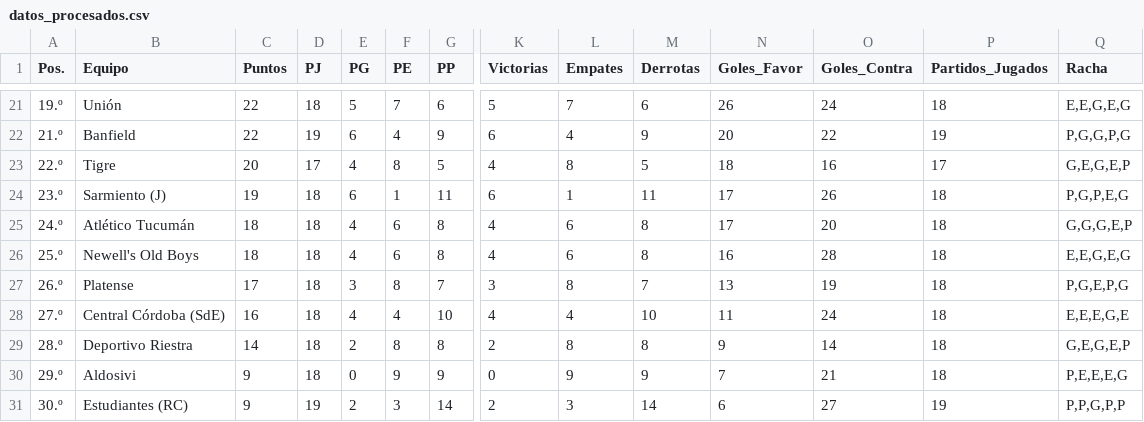
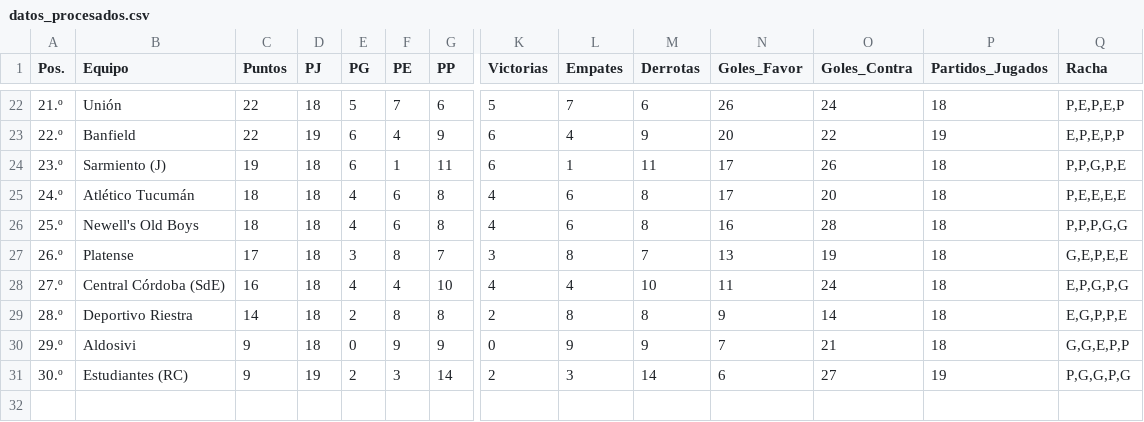
Before and after one commit to Juani10000/win-predictor, a CSV file: datos_procesados.csv, drawn as a sheet; only a part is shown, gaps mark what is left out; removed rows and columns are numbered as before the commit, all else as after; rows hold the shown columns only; the diff covers the shown part only; the diff names each change by its address in the sheet, - before the commit and + after, or states it on an @@ line.

```diff
--- a/datos_procesados.csv
+++ b/datos_procesados.csv
-A22 (Pos.): 19.º
+A22 (Pos.): 21.º
-Q22 (Racha): E,E,G,E,G
+Q22 (Racha): P,E,P,E,P
-A23 (Pos.): 21.º
+A23 (Pos.): 22.º
-Q23 (Racha): P,G,G,P,G
+Q23 (Racha): E,P,E,P,P
-row 23: 22.º | Tigre | 20 | 17 | 4 | 8 | 5 | 4 | 8 | 5 | 18 | 16 | 17 | G,E,G,E,P
-Q24 (Racha): P,G,P,E,G
+Q24 (Racha): P,P,G,P,E
-Q25 (Racha): G,G,G,E,P
+Q25 (Racha): P,E,E,E,E
-Q26 (Racha): E,E,G,E,G
+Q26 (Racha): P,P,P,G,G
-Q27 (Racha): P,G,E,P,G
+Q27 (Racha): G,E,P,E,E
-Q28 (Racha): E,E,E,G,E
+Q28 (Racha): E,P,G,P,G
-Q29 (Racha): G,E,G,E,P
+Q29 (Racha): E,G,P,P,E
-Q30 (Racha): P,E,E,E,G
+Q30 (Racha): G,G,E,P,P
-Q31 (Racha): P,P,G,P,P
+Q31 (Racha): P,G,G,P,G
```
Also changed, not shown: 1 added row and 31 edited cells elsewhere in this file.
